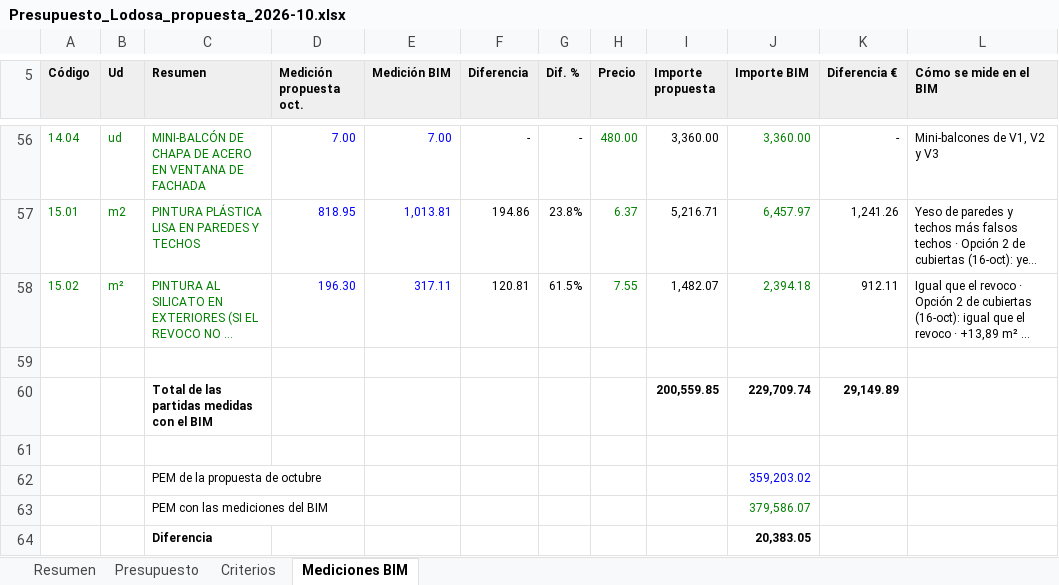
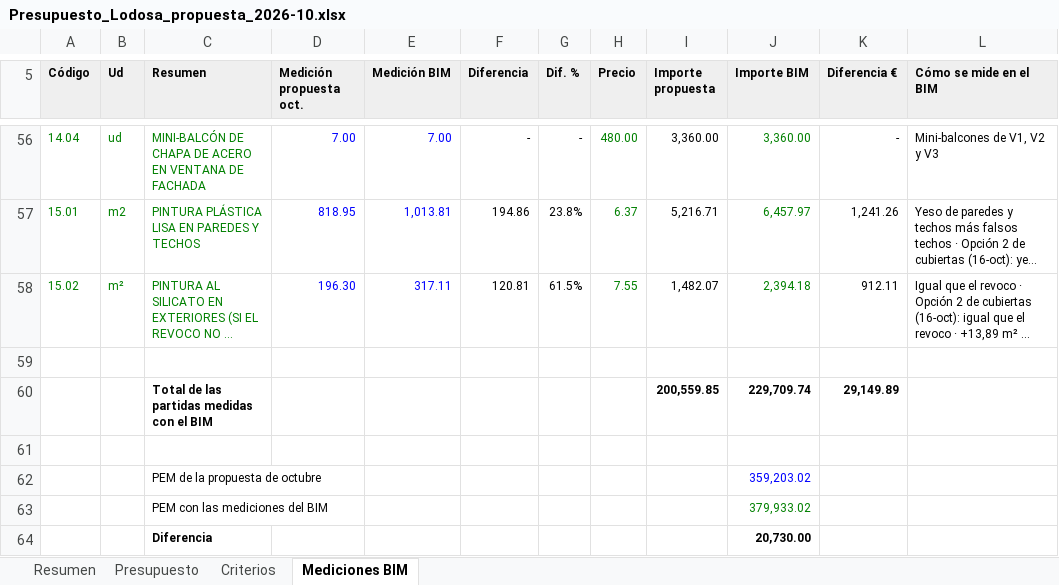
Before and after one commit to kikeelrojo/visor-arrova, an Excel workbook: datos/lodosa/presupuestos/Presupuesto_Lodosa_propuesta_2026-10.xlsx, sheet Mediciones BIM, drawn as a sheet; only a part is shown, gaps mark what is left out; long unchanged cells end in …; values as stored, in another font and other column widths than the file's, no borders; the diff names each change by its address in the sheet, - before the commit and + after, or states it on an @@ line.

```diff
--- a/datos/lodosa/presupuestos/Presupuesto_Lodosa_propuesta_2026-10.xlsx (sheet Mediciones BIM)
+++ b/datos/lodosa/presupuestos/Presupuesto_Lodosa_propuesta_2026-10.xlsx (sheet Mediciones BIM)
-J63 (Importe BIM): 379,586.07
+J63 (Importe BIM): 379,933.02
-J64 (Importe BIM): 20,383.05
+J64 (Importe BIM): 20,730.00
```
Also changed, not shown: sheet Presupuesto, sheet Resumen, datos/lodosa/presupuestos/Presupuesto_Conjunto_Lodosa_2026-10.xlsx, 13 other files.
